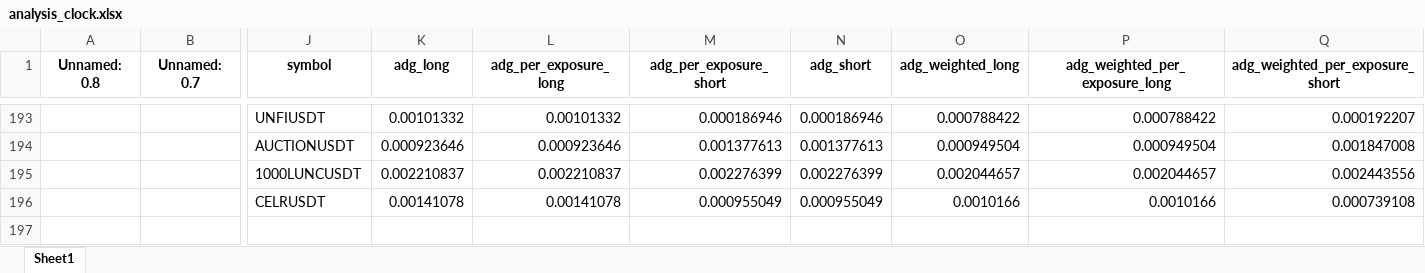
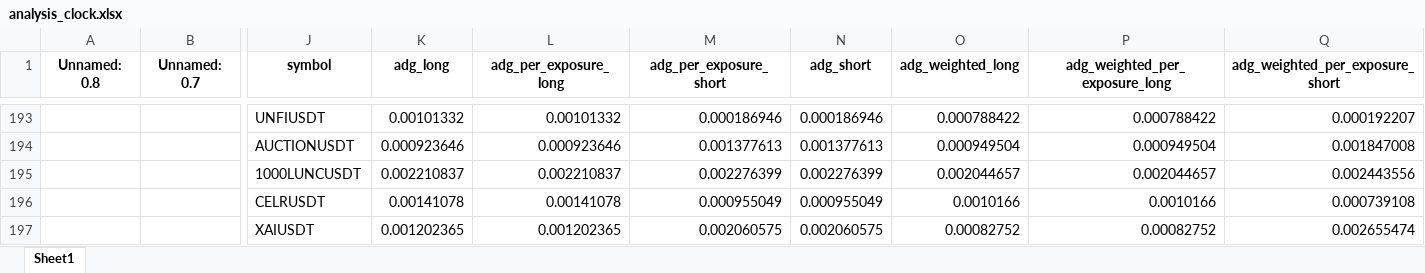
Before and after one commit to protoad56/passivbot_configs, an Excel workbook: optimized/logs/analysis_clock.xlsx, sheet Sheet1, drawn as a sheet; only a part is shown, gaps mark what is left out; values as stored, in another font and other column widths than the file's, no borders; rows hold the shown columns only; the diff names each change by its address in the sheet, - before the commit and + after, or states it on an @@ line.

```diff
--- a/optimized/logs/analysis_clock.xlsx (sheet Sheet1)
+++ b/optimized/logs/analysis_clock.xlsx (sheet Sheet1)
+row 197:  |  | XAIUSDT | 0.001202365 | 0.001202365 | 0.002060575 | 0.002060575 | 0.00082752 | 0.00082752 | 0.002655474
```
Also changed, not shown: 2 other files.
